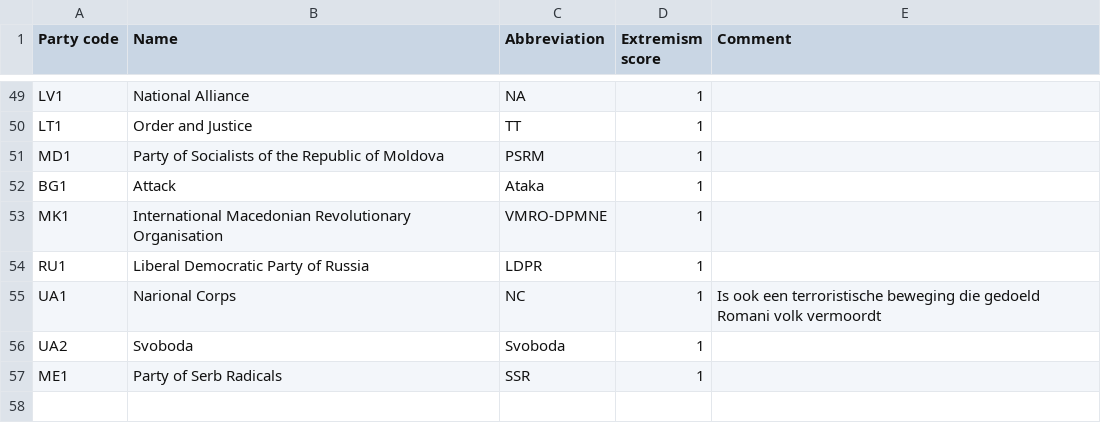
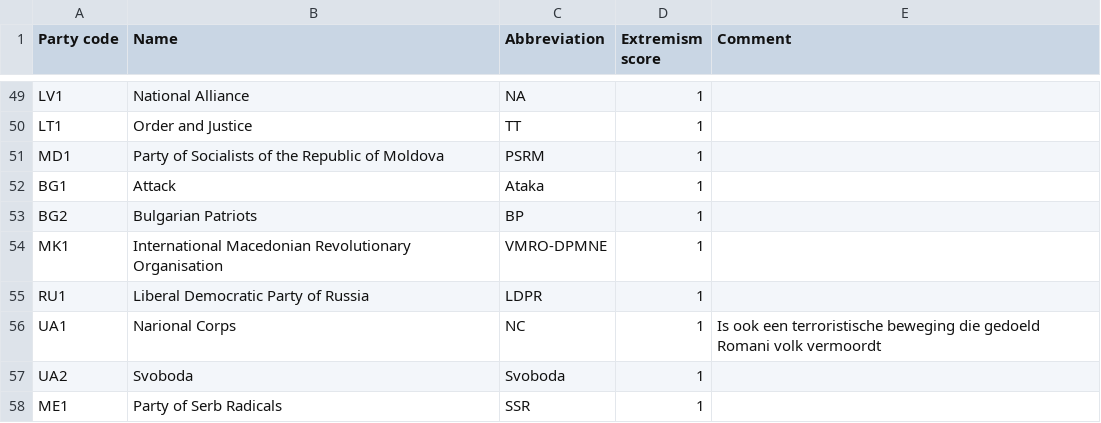
Before and after one commit to Sibruh/FarRightRise, a CSV file: Countries data - Parties.csv, drawn as a sheet; only a part is shown, gaps mark what is left out; the diff names each change by its address in the sheet, - before the commit and + after, or states it on an @@ line.

```diff
--- a/Countries data - Parties.csv
+++ b/Countries data - Parties.csv
+row 53: BG2 | Bulgarian Patriots | BP | 1
```
Also changed, not shown: Countries data - Elections.csv, 4 other files.
